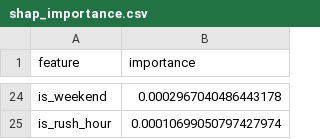
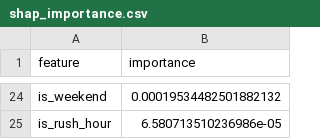
Before and after one commit to Khadija-Zulfiqar/aqi-forecasting, a CSV file: models/shap_importance.csv, drawn as a sheet; only a part is shown, gaps mark what is left out; the diff covers the shown part only; the diff names each change by its address in the sheet, - before the commit and + after, or states it on an @@ line.

```diff
--- a/models/shap_importance.csv
+++ b/models/shap_importance.csv
-B24 (importance): 0.0002967040486443178
+B24 (importance): 0.00019534482501882132
-B25 (importance): 0.00010699050797427974
+B25 (importance): 6.580713510236986e-05
```
Also changed, not shown: 11 added rows, 11 removed rows and 11 edited cells elsewhere in this file, 3 other files.
